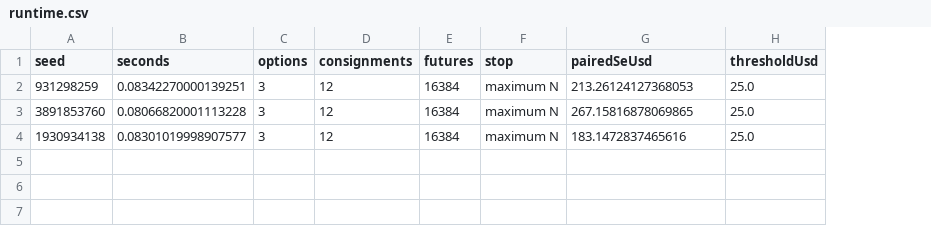
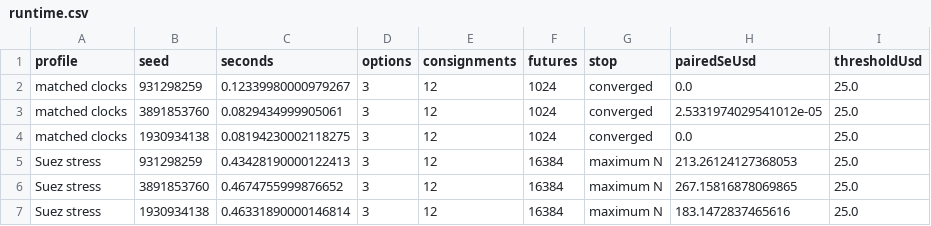
Before and after one commit to RaghhavMalani/logistics-route-optimization, a CSV file: paper/tables/runtime.csv, drawn as a sheet; addresses are those after the commit; the diff names each change by its address in the sheet, - before the commit and + after, or states it on an @@ line.

Commit message:
Verify cargo risk retention, paper reproduction and browser flow

```diff
--- a/paper/tables/runtime.csv
+++ b/paper/tables/runtime.csv
+column A (profile), rows 5-7: all Suez stress
+row 2: matched clocks | 931298259 | 0.12339980000979267 | 3 | 12 | 1024 | converged | 0.0 | 25.0
+row 3: matched clocks | 3891853760 | 0.0829434999905061 | 3 | 12 | 1024 | converged | 2.5331974029541012e-05 | 25.0
+row 4: matched clocks | 1930934138 | 0.08194230002118275 | 3 | 12 | 1024 | converged | 0.0 | 25.0
-C5 (seconds): 0.08342270000139251
+C5 (seconds): 0.43428190000122413
-C6 (seconds): 0.08066820001113228
+C6 (seconds): 0.4674755999876652
-C7 (seconds): 0.08301019998907577
+C7 (seconds): 0.46331890000146814
```
Also changed, not shown: 8 other files.
